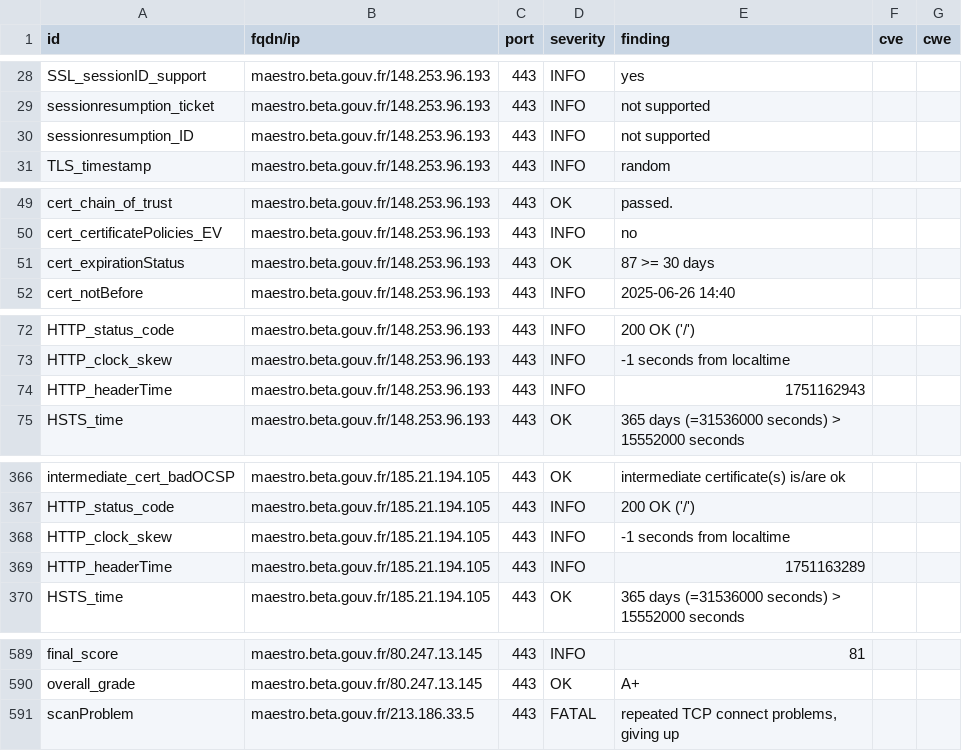
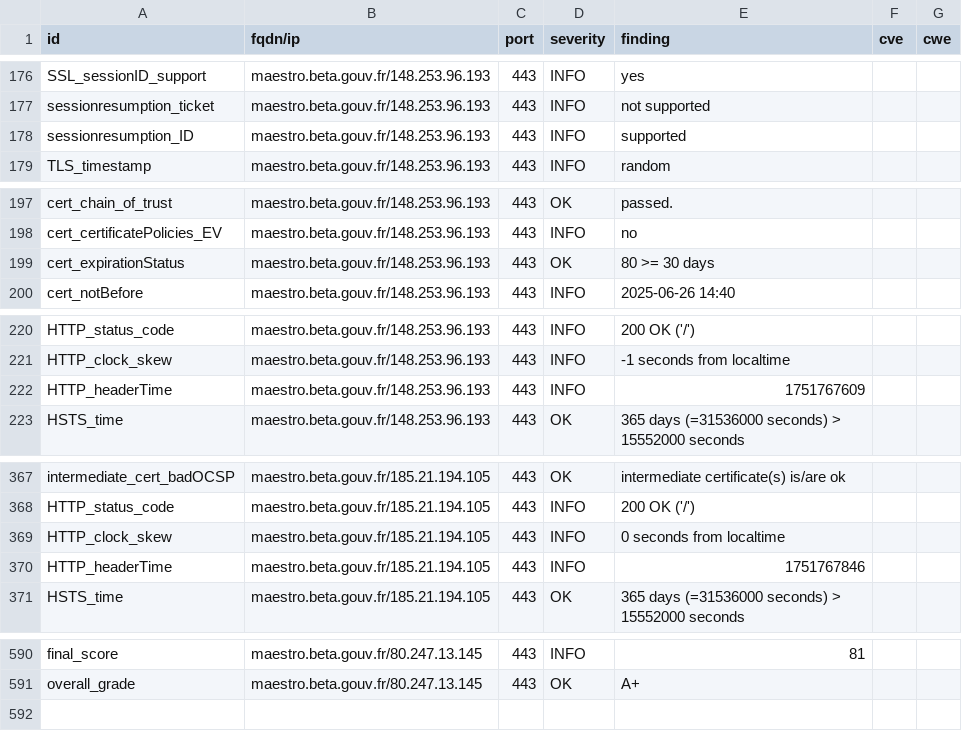
Before and after one commit to incubateur-agriculture/dashlord, a CSV file: results/aHR0cHM6Ly9tYWVzdHJvLmJldGEuZ291di5mcg==/testssl.csv, drawn as a sheet; only a part is shown, gaps mark what is left out; the diff covers the shown part only.

Commit message:
update: https://maestro.beta.gouv.fr

```diff
--- a/results/aHR0cHM6Ly9tYWVzdHJvLmJldGEuZ291di5mcg==/testssl.csv
+++ b/results/aHR0cHM6Ly9tYWVzdHJvLmJldGEuZ291di5mcg==/testssl.csv
@@ -29,3 +177,3 @@
 "sessionresumption_ticket","maestro.beta.gouv.fr/148.253.96.193","443","INFO","not supported","",""
-"sessionresumption_ID","maestro.beta.gouv.fr/148.253.96.193","443","INFO","not supported","",""
+"sessionresumption_ID","maestro.beta.gouv.fr/148.253.96.193","443","INFO","supported","",""
 "TLS_timestamp","maestro.beta.gouv.fr/148.253.96.193","443","INFO","random","",""
@@ -50,3 +198,3 @@
 "cert_certificatePolicies_EV","maestro.beta.gouv.fr/148.253.96.193","443","INFO","no","",""
-"cert_expirationStatus","maestro.beta.gouv.fr/148.253.96.193","443","OK","87 >= 30 days","",""
+"cert_expirationStatus","maestro.beta.gouv.fr/148.253.96.193","443","OK","80 >= 30 days","",""
 "cert_notBefore","maestro.beta.gouv.fr/148.253.96.193","443","INFO","2025-06-26 14:40","",""
@@ -73,3 +221,3 @@
 "HTTP_clock_skew","maestro.beta.gouv.fr/148.253.96.193","443","INFO","-1 seconds from localtime","",""
-"HTTP_headerTime","maestro.beta.gouv.fr/148.253.96.193","443","INFO","1751162943","",""
+"HTTP_headerTime","maestro.beta.gouv.fr/148.253.96.193","443","INFO","1751767609","",""
 "HSTS_time","maestro.beta.gouv.fr/148.253.96.193","443","OK","365 days (=31536000 seconds) > 15552000 seconds","",""
@@ -367,4 +368,4 @@
 "HTTP_status_code","maestro.beta.gouv.fr/185.21.194.105","443","INFO","200 OK ('/')","",""
-"HTTP_clock_skew","maestro.beta.gouv.fr/185.21.194.105","443","INFO","-1 seconds from localtime","",""
-"HTTP_headerTime","maestro.beta.gouv.fr/185.21.194.105","443","INFO","1751163289","",""
+"HTTP_clock_skew","maestro.beta.gouv.fr/185.21.194.105","443","INFO","0 seconds from localtime","",""
+"HTTP_headerTime","maestro.beta.gouv.fr/185.21.194.105","443","INFO","1751767846","",""
 "HSTS_time","maestro.beta.gouv.fr/185.21.194.105","443","OK","365 days (=31536000 seconds) > 15552000 seconds","",""
@@ -590,2 +591 @@
 "overall_grade","maestro.beta.gouv.fr/80.247.13.145","443","OK","A+","",""
-"scanProblem","maestro.beta.gouv.fr/213.186.33.5","443","FATAL","repeated TCP connect problems, giving up","",""
```
Also changed, not shown: 4 added rows, 3 removed rows, 144 moved rows and 3 edited cells elsewhere in this file, 16 other files.
